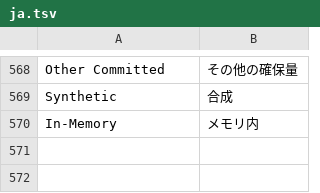
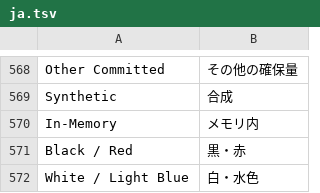
Before and after one commit to ElenaChan-me/Triggevent-Plus, a TSV file: xivsupport/src/main/resources/i18n/ja.tsv, drawn as a sheet; only a part is shown, gaps mark what is left out; the diff names each change by its address in the sheet, - before the commit and + after, or states it on an @@ line.

```diff
--- a/xivsupport/src/main/resources/i18n/ja.tsv
+++ b/xivsupport/src/main/resources/i18n/ja.tsv
+row 571: Black / Red | 黒・赤
+row 572: White / Light Blue | 白・水色
```
Also changed, not shown: xivsupport/src/main/resources/i18n/ko.tsv, xivsupport/src/main/resources/i18n/zh.tsv, 7 other files.
